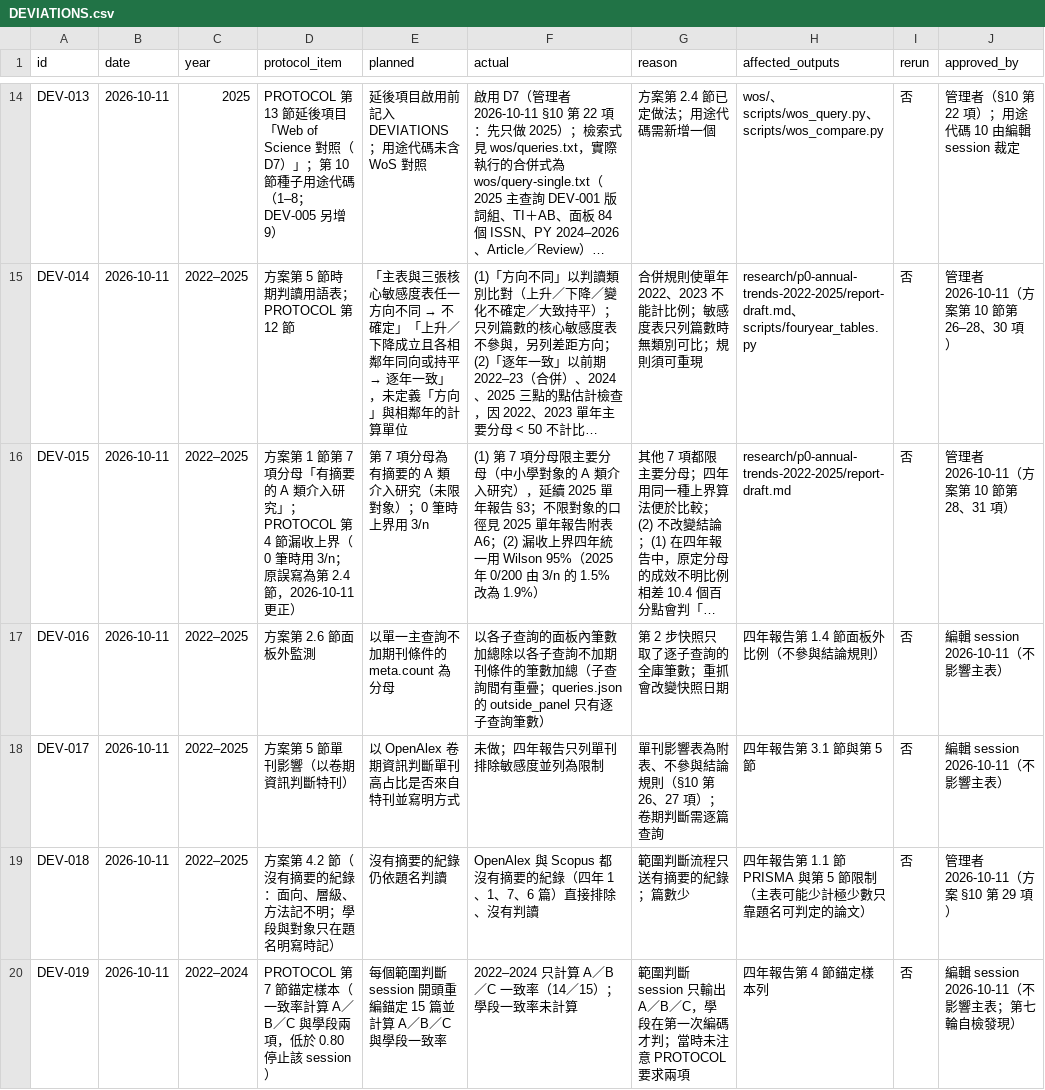
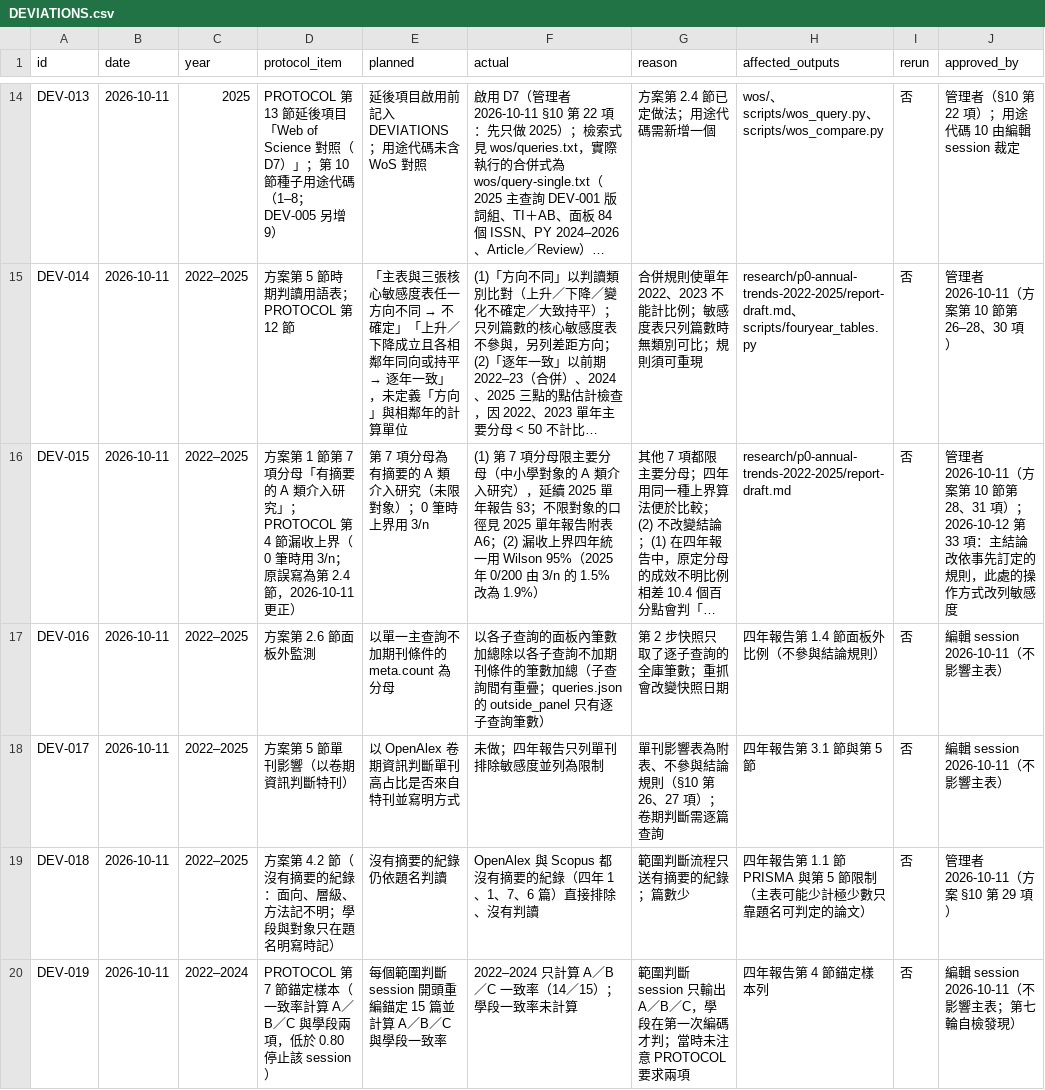
Before and after one commit to jhchenmooc/k12-ai-literacy-report, a CSV file: research/trend-corpus/DEVIATIONS.csv, drawn as a sheet; only a part is shown, gaps mark what is left out; long unchanged cells end in …; the diff covers the shown part only; the diff names each change by its address in the sheet, - before the commit and + after, or states it on an @@ line.

```diff
--- a/research/trend-corpus/DEVIATIONS.csv
+++ b/research/trend-corpus/DEVIATIONS.csv
-J16 (approved_by): …、31 項）
+J16 (approved_by): …、31 項）；2026-10-12 第 33 項：主結論改依事先訂定的規則，此處的操作方式改列敏感度
```
Also changed, not shown: 1 added row and 1 edited cell elsewhere in this file, 1 other file.
